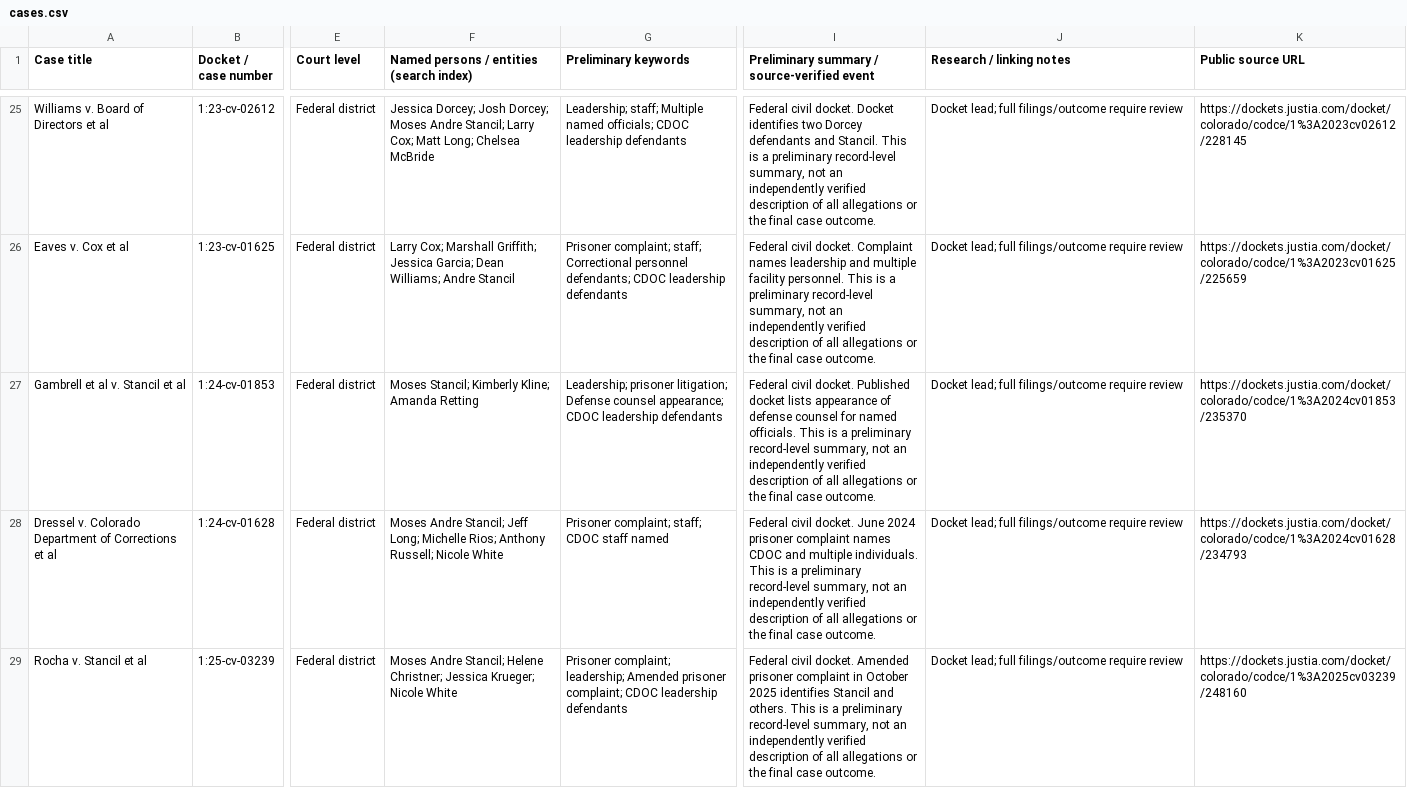
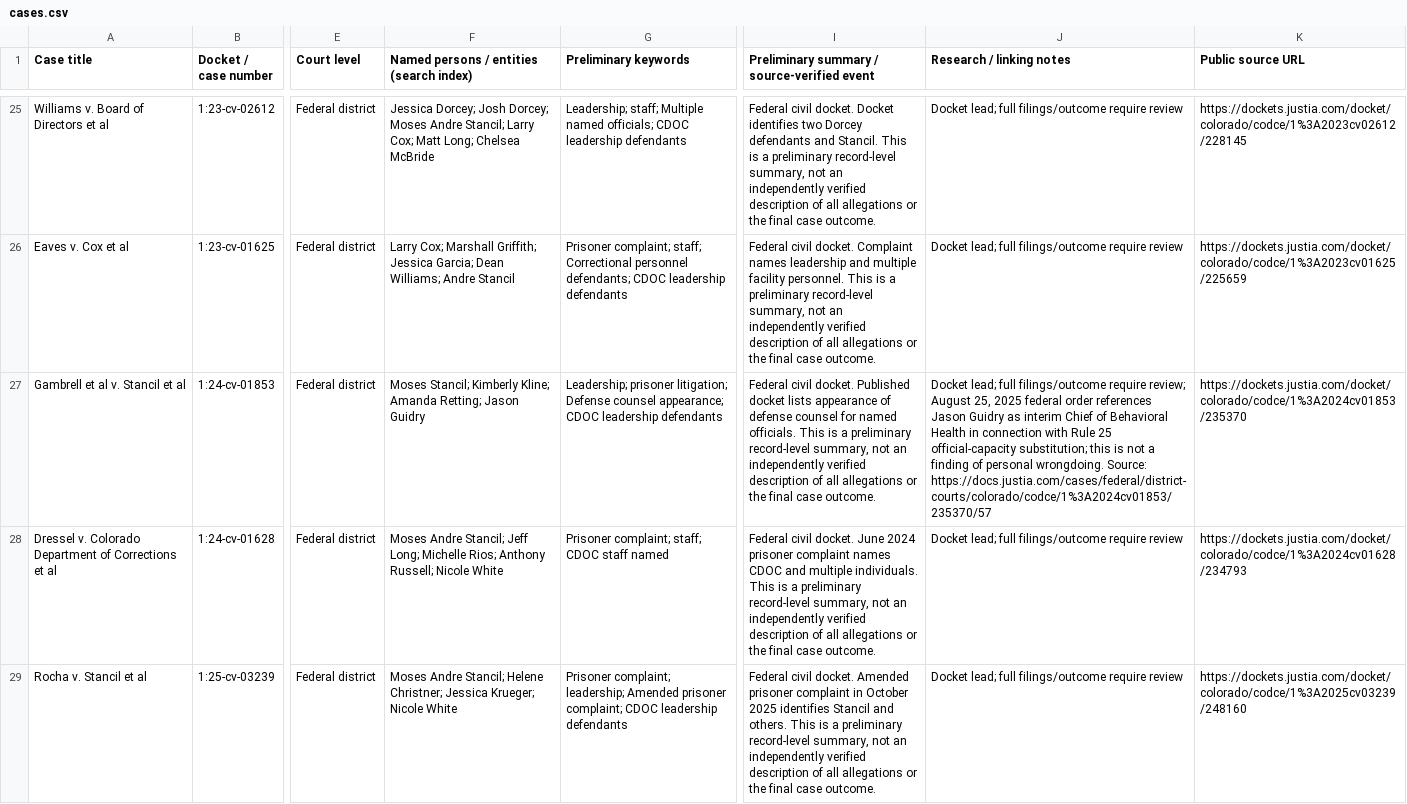
Before and after one commit to coresourcehub/coresourcehub.github.io, a CSV file: litigation/cases.csv, drawn as a sheet; only a part is shown, gaps mark what is left out; the diff names each change by its address in the sheet, - before the commit and + after, or states it on an @@ line.

Commit message:
Index verified Jason Guidry role in Gambrell court filing without merging unverified Goudry spelling

```diff
--- a/litigation/cases.csv
+++ b/litigation/cases.csv
-F27: …Kline; Amanda Retting
+F27: …Kline; Amanda Retting; Jason Guidry
-J27 (Research / linking notes): …filings/outcome require review
+J27 (Research / linking notes): …filings/outcome require review; August 25, 2025 federal order references Jason Guidry as interim Chief of Behavioral Health in connection with Rule 25 official-capacity substitution; this is not a finding of personal wrongdoing. Source: https://docs.justia.com/cases/federal/district-courts/colorado/codce/1%3A2024cv01853/235370/57
```
